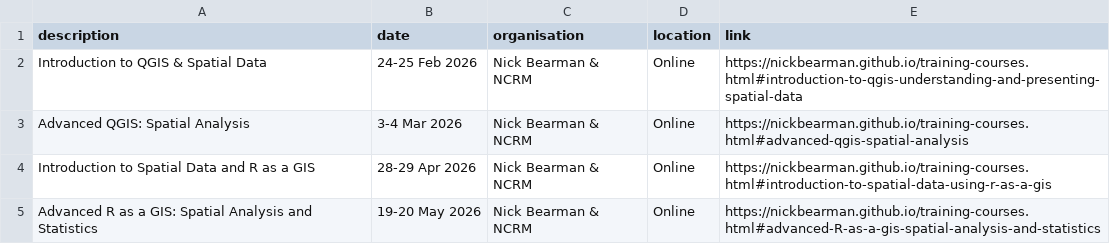
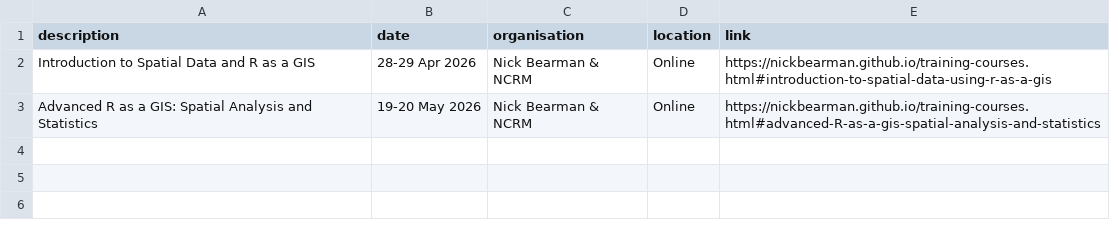
Before and after one commit to uk-gov-mirror/osgeouk.website, a CSV file: _data/osgeouk_training.csv, drawn as a sheet; the diff names each change by its address in the sheet, - before the commit and + after, or states it on an @@ line.

Commit message:
Remove old courses

```diff
--- a/_data/osgeouk_training.csv
+++ b/_data/osgeouk_training.csv
-row 2: Introduction to QGIS & Spatial Data | 24-25 Feb 2026 | Nick Bearman & NCRM | Online | https://nickbearman.github.io/training-courses.html#introduction-to-qgis-understanding-and-presenting-spatial-data
-row 3: Advanced QGIS: Spatial Analysis | 3-4 Mar 2026 | Nick Bearman & NCRM | Online | https://nickbearman.github.io/training-courses.html#advanced-qgis-spatial-analysis
```
